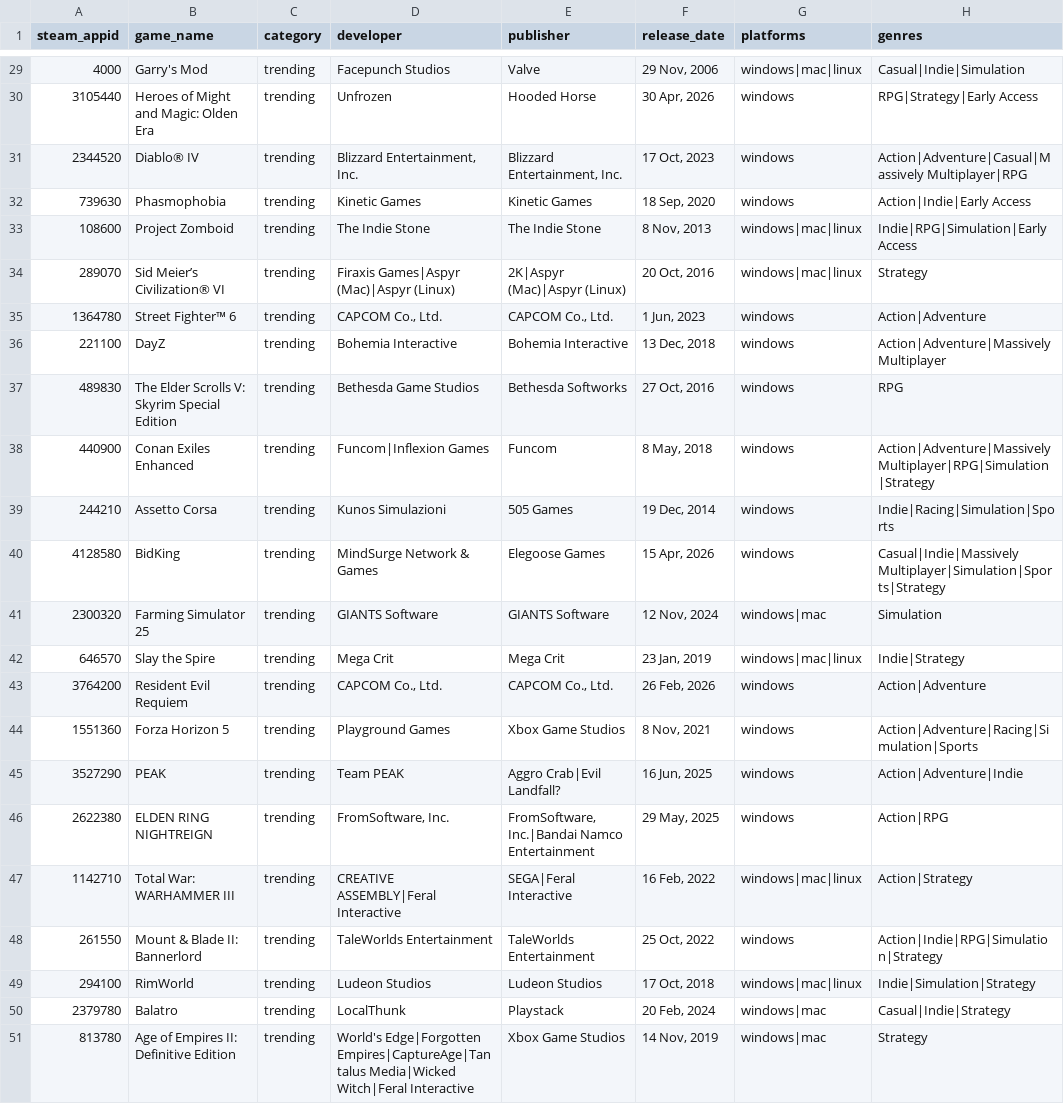
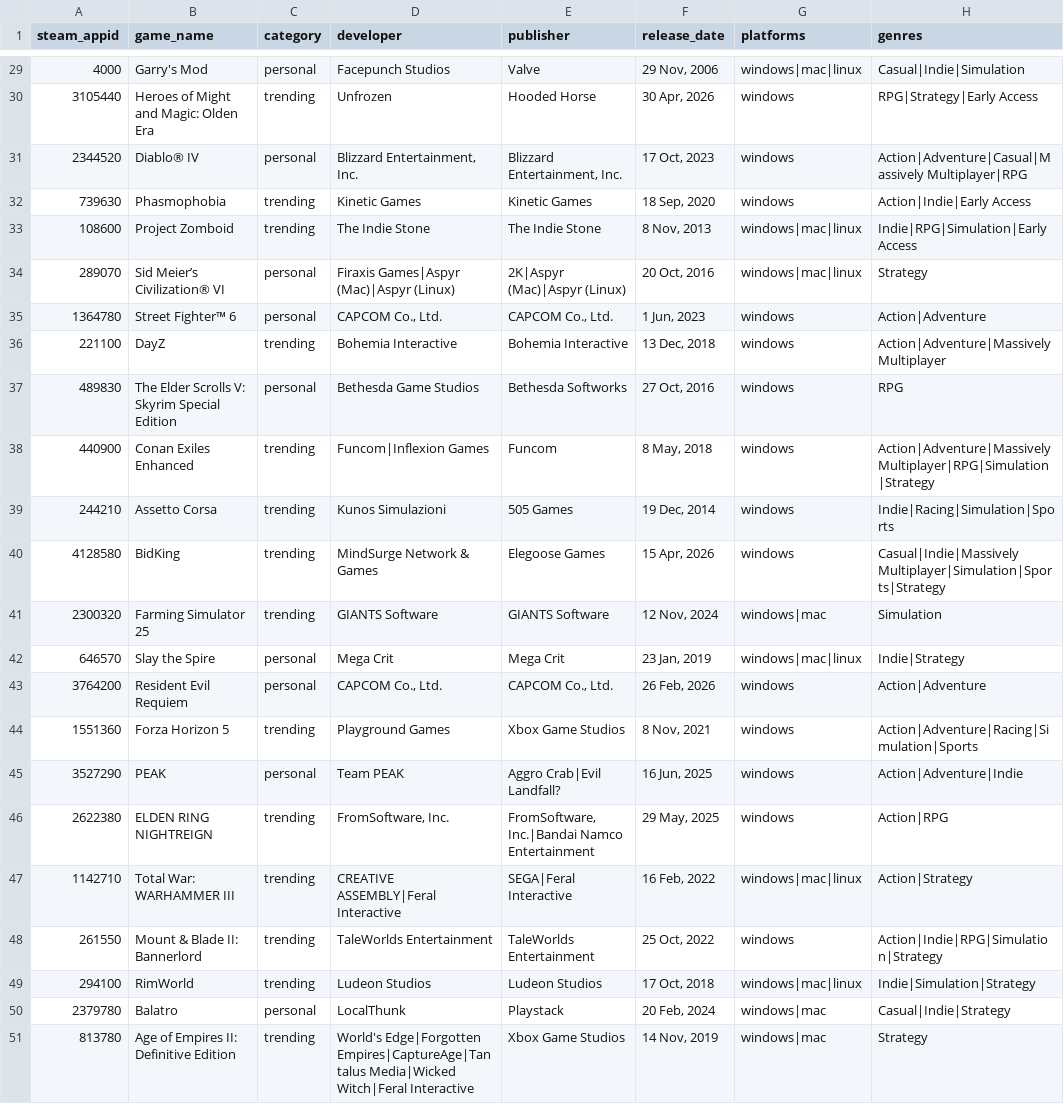
Before and after one commit to Jckappa/steam-price-tracker, a CSV file: config/games.csv, drawn as a sheet; only a part is shown, gaps mark what is left out; the diff covers the shown part only; the diff names each change by its address in the sheet, - before the commit and + after, or states it on an @@ line.

Commit message:
categorize personal games in games config and seed

```diff
--- a/config/games.csv
+++ b/config/games.csv
-C29 (category): trending
+C29 (category): personal
-C31 (category): trending
+C31 (category): personal
-C34:C35 (category): trending
+C34:C35 (category): personal
-C37 (category): trending
+C37 (category): personal
-C42:C43 (category): trending
+C42:C43 (category): personal
-C45 (category): trending
+C45 (category): personal
-C50 (category): trending
+C50 (category): personal
```
Also changed, not shown: 13 edited cells elsewhere in this file, steam_dbt/seeds/games.csv.
